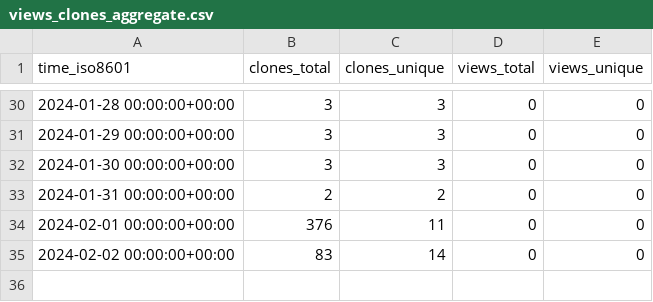
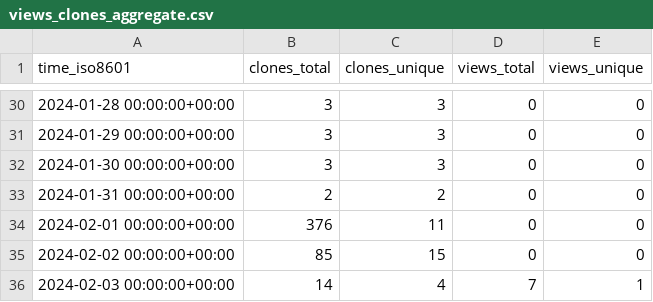
Before and after one commit to stablecaps/eyes3scribe, a CSV file: stablecaps/eyes3scribe/ghrs-data/views_clones_aggregate.csv, drawn as a sheet; only a part is shown, gaps mark what is left out.

```diff
--- a/stablecaps/eyes3scribe/ghrs-data/views_clones_aggregate.csv
+++ b/stablecaps/eyes3scribe/ghrs-data/views_clones_aggregate.csv
@@ -34,2 +34,3 @@ time_iso8601,clones_total,clones_unique,views_total,views_unique
 2024-02-01 00:00:00+00:00,376,11,0,0
-2024-02-02 00:00:00+00:00,83,14,0,0
+2024-02-02 00:00:00+00:00,85,15,0,0
+2024-02-03 00:00:00+00:00,14,4,7,1
```
Also changed, not shown: 1 other file.
